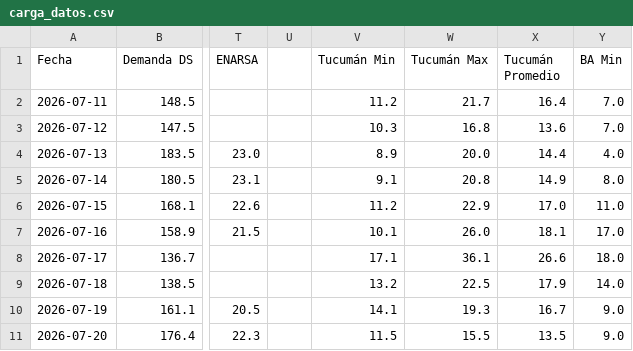
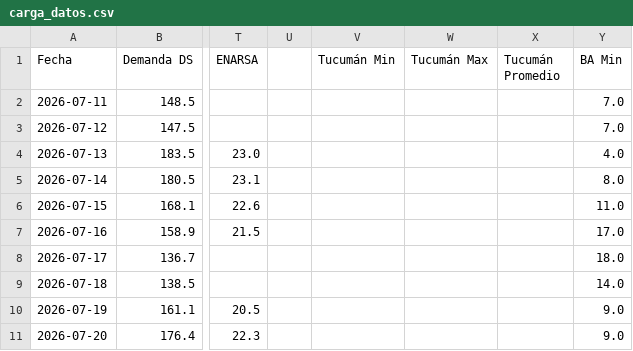
Before and after one commit to RodrigoManassero/estado-sistema-gas-rodrigo, a CSV file: public/data/carga_datos.csv, drawn as a sheet; only a part is shown, gaps mark what is left out; the diff covers the shown part only; the diff names each change by its address in the sheet, - before the commit and + after, or states it on an @@ line.

```diff
--- a/public/data/carga_datos.csv
+++ b/public/data/carga_datos.csv
-V2 (Tucumán Min): 11.2
+V2 (Tucumán Min): (empty)
-W2 (Tucumán Max): 21.7
+W2 (Tucumán Max): (empty)
-X2 (Tucumán Promedio): 16.4
+X2 (Tucumán Promedio): (empty)
-V3 (Tucumán Min): 10.3
+V3 (Tucumán Min): (empty)
-W3 (Tucumán Max): 16.8
+W3 (Tucumán Max): (empty)
-X3 (Tucumán Promedio): 13.6
+X3 (Tucumán Promedio): (empty)
-V4 (Tucumán Min): 8.9
+V4 (Tucumán Min): (empty)
-W4 (Tucumán Max): 20.0
+W4 (Tucumán Max): (empty)
-X4 (Tucumán Promedio): 14.4
+X4 (Tucumán Promedio): (empty)
-V5 (Tucumán Min): 9.1
+V5 (Tucumán Min): (empty)
-W5 (Tucumán Max): 20.8
+W5 (Tucumán Max): (empty)
-X5 (Tucumán Promedio): 14.9
+X5 (Tucumán Promedio): (empty)
-V6 (Tucumán Min): 11.2
+V6 (Tucumán Min): (empty)
-W6 (Tucumán Max): 22.9
+W6 (Tucumán Max): (empty)
-X6 (Tucumán Promedio): 17.0
+X6 (Tucumán Promedio): (empty)
-V7 (Tucumán Min): 10.1
+V7 (Tucumán Min): (empty)
-W7 (Tucumán Max): 26.0
+W7 (Tucumán Max): (empty)
-X7 (Tucumán Promedio): 18.1
+X7 (Tucumán Promedio): (empty)
-V8 (Tucumán Min): 17.1
+V8 (Tucumán Min): (empty)
-W8 (Tucumán Max): 36.1
+W8 (Tucumán Max): (empty)
-X8 (Tucumán Promedio): 26.6
+X8 (Tucumán Promedio): (empty)
-V9 (Tucumán Min): 13.2
+V9 (Tucumán Min): (empty)
-W9 (Tucumán Max): 22.5
+W9 (Tucumán Max): (empty)
-X9 (Tucumán Promedio): 17.9
+X9 (Tucumán Promedio): (empty)
-V10 (Tucumán Min): 14.1
+V10 (Tucumán Min): (empty)
-W10 (Tucumán Max): 19.3
+W10 (Tucumán Max): (empty)
-X10 (Tucumán Promedio): 16.7
+X10 (Tucumán Promedio): (empty)
-V11 (Tucumán Min): 11.5
+V11 (Tucumán Min): (empty)
-W11 (Tucumán Max): 15.5
+W11 (Tucumán Max): (empty)
-X11 (Tucumán Promedio): 13.5
+X11 (Tucumán Promedio): (empty)
```
Also changed, not shown: 137 edited cells elsewhere in this file, public/data/demand_forecast.csv, public/data/linepack_forecast.csv, 22 other files.
